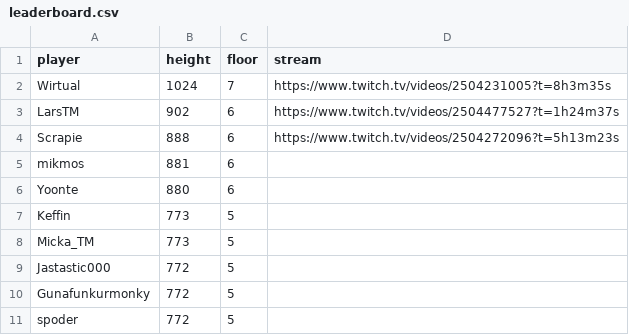
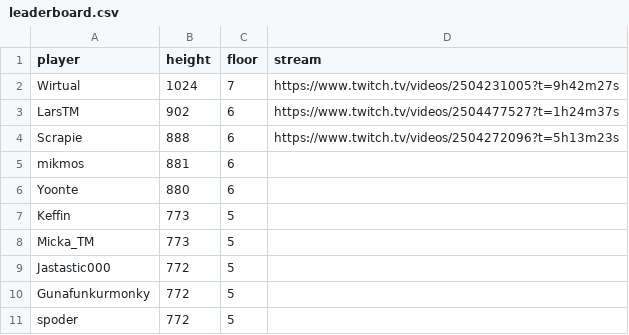
Before and after one commit to papesgit/deepslipleaderboard, a CSV file: leaderboard.csv, drawn as a sheet.

Commit message:
Update leaderboard.csv

```diff
--- a/leaderboard.csv
+++ b/leaderboard.csv
@@ -1,3 +1,3 @@
 player,height,floor,stream
-Wirtual,1024,7,https://www.twitch.tv/videos/2504231005?t=8h3m35s
+Wirtual,1024,7,https://www.twitch.tv/videos/2504231005?t=9h42m27s
 LarsTM,902,6,https://www.twitch.tv/videos/2504477527?t=1h24m37s
```
